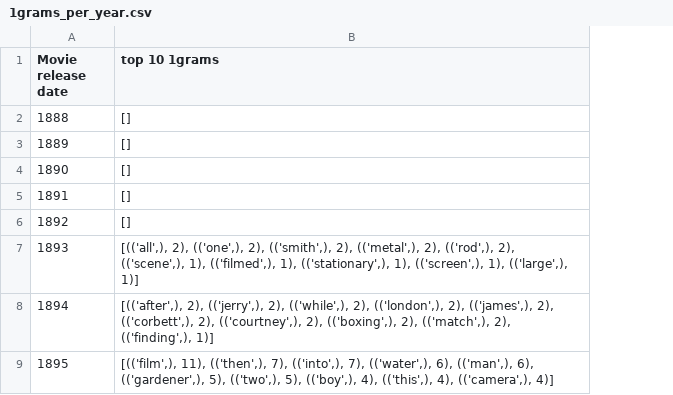
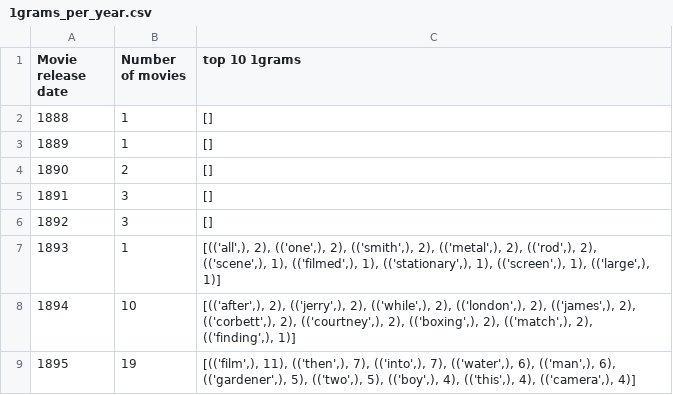
Before and after one commit to epfl-ada/ada-2024-project-metal2024, a CSV file: results/1grams_per_year.csv, drawn as a sheet; only a part is shown; the diff names each change by its address in the sheet, - before the commit and + after, or states it on an @@ line.

```diff
--- a/results/1grams_per_year.csv
+++ b/results/1grams_per_year.csv
+column B (Number of movies), rows 2-9: 1 | 1 | 2 | 3 | 3 | 1 | 10 | 19
```
Also changed, not shown: results/1grams_per_decade.csv, results/2grams_per_decade.csv, 4 other files.
